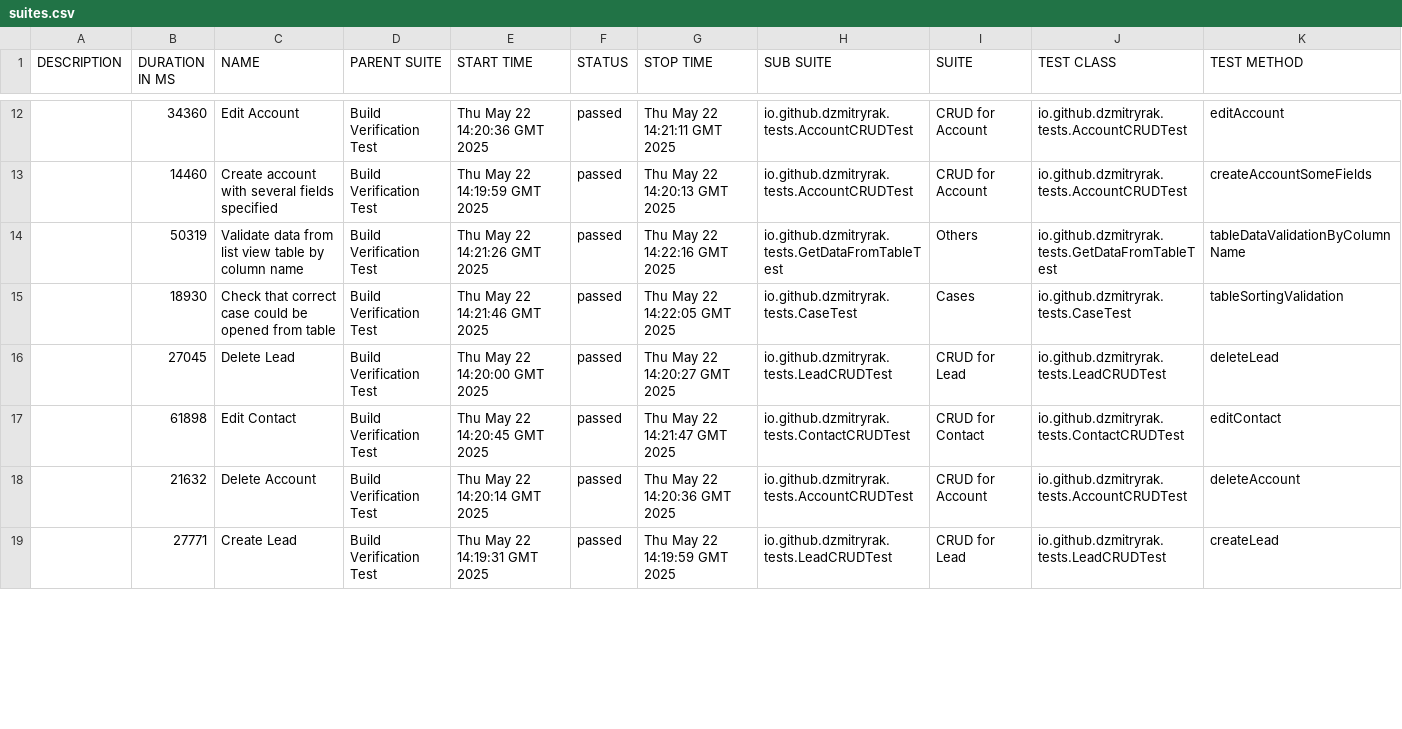
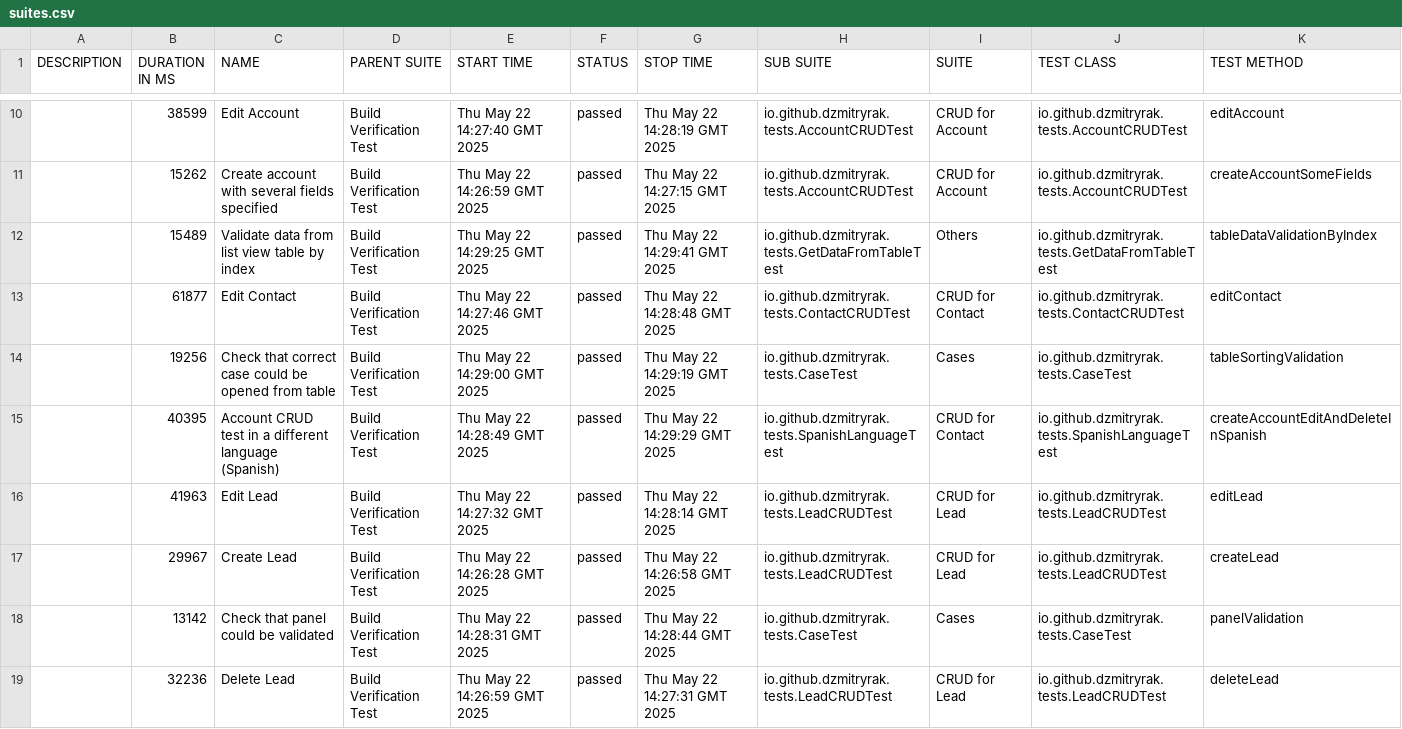
Before and after one commit to dzmitryrak/SSC, a CSV file: 260/data/suites.csv, drawn as a sheet; only a part is shown, gaps mark what is left out; the diff covers the shown part only.

```diff
--- a/260/data/suites.csv
+++ b/260/data/suites.csv
@@ -12,8 +10,10 @@
-"","34360","Edit Account","Build Verification Test","Thu May 22 14:20:36 GMT 2025","passed","Thu May 22 14:21:11 GMT 2025","io.github.dzmitryrak.tests.AccountCRUDTest","CRUD for Account","io.github.dzmitryrak.tests.AccountCRUDTest","editAccount"
-"","14460","Create account with several fields specified","Build Verification Test","Thu May 22 14:19:59 GMT 2025","passed","Thu May 22 14:20:13 GMT 2025","io.github.dzmitryrak.tests.AccountCRUDTest","CRUD for Account","io.github.dzmitryrak.tests.AccountCRUDTest","createAccountSomeFields"
-"","50319","Validate data from list view table by column name","Build Verification Test","Thu May 22 14:21:26 GMT 2025","passed","Thu May 22 14:22:16 GMT 2025","io.github.dzmitryrak.tests.GetDataFromTableTest","Others","io.github.dzmitryrak.tests.GetDataFromTableTest","tableDataValidationByColumnName"
-"","18930","Check that correct case could be opened from table","Build Verification Test","Thu May 22 14:21:46 GMT 2025","passed","Thu May 22 14:22:05 GMT 2025","io.github.dzmitryrak.tests.CaseTest","Cases","io.github.dzmitryrak.tests.CaseTest","tableSortingValidation"
-"","27045","Delete Lead","Build Verification Test","Thu May 22 14:20:00 GMT 2025","passed","Thu May 22 14:20:27 GMT 2025","io.github.dzmitryrak.tests.LeadCRUDTest","CRUD for Lead","io.github.dzmitryrak.tests.LeadCRUDTest","deleteLead"
-"","61898","Edit Contact","Build Verification Test","Thu May 22 14:20:45 GMT 2025","passed","Thu May 22 14:21:47 GMT 2025","io.github.dzmitryrak.tests.ContactCRUDTest","CRUD for Contact","io.github.dzmitryrak.tests.ContactCRUDTest","editContact"
-"","21632","Delete Account","Build Verification Test","Thu May 22 14:20:14 GMT 2025","passed","Thu May 22 14:20:36 GMT 2025","io.github.dzmitryrak.tests.AccountCRUDTest","CRUD for Account","io.github.dzmitryrak.tests.AccountCRUDTest","deleteAccount"
-"","27771","Create Lead","Build Verification Test","Thu May 22 14:19:31 GMT 2025","passed","Thu May 22 14:19:59 GMT 2025","io.github.dzmitryrak.tests.LeadCRUDTest","CRUD for Lead","io.github.dzmitryrak.tests.LeadCRUDTest","createLead"
+"","38599","Edit Account","Build Verification Test","Thu May 22 14:27:40 GMT 2025","passed","Thu May 22 14:28:19 GMT 2025","io.github.dzmitryrak.tests.AccountCRUDTest","CRUD for Account","io.github.dzmitryrak.tests.AccountCRUDTest","editAccount"
+"","15262","Create account with several fields specified","Build Verification Test","Thu May 22 14:26:59 GMT 2025","passed","Thu May 22 14:27:15 GMT 2025","io.github.dzmitryrak.tests.AccountCRUDTest","CRUD for Account","io.github.dzmitryrak.tests.AccountCRUDTest","createAccountSomeFields"
+"","15489","Validate data from list view table by index","Build Verification Test","Thu May 22 14:29:25 GMT 2025","passed","Thu May 22 14:29:41 GMT 2025","io.github.dzmitryrak.tests.GetDataFromTableTest","Others","io.github.dzmitryrak.tests.GetDataFromTableTest","tableDataValidationByIndex"
+"","61877","Edit Contact","Build Verification Test","Thu May 22 14:27:46 GMT 2025","passed","Thu May 22 14:28:48 GMT 2025","io.github.dzmitryrak.tests.ContactCRUDTest","CRUD for Contact","io.github.dzmitryrak.tests.ContactCRUDTest","editContact"
+"","19256","Check that correct case could be opened from table","Build Verification Test","Thu May 22 14:29:00 GMT 2025","passed","Thu May 22 14:29:19 GMT 2025","io.github.dzmitryrak.tests.CaseTest","Cases","io.github.dzmitryrak.tests.CaseTest","tableSortingValidation"
+"","40395","Account CRUD test in a different language (Spanish)","Build Verification Test","Thu May 22 14:28:49 GMT 2025","passed","Thu May 22 14:29:29 GMT 2025","io.github.dzmitryrak.tests.SpanishLanguageTest","CRUD for Contact","io.github.dzmitryrak.tests.SpanishLanguageTest","createAccountEditAndDeleteInSpanish"
+"","41963","Edit Lead","Build Verification Test","Thu May 22 14:27:32 GMT 2025","passed","Thu May 22 14:28:14 GMT 2025","io.github.dzmitryrak.tests.LeadCRUDTest","CRUD for Lead","io.github.dzmitryrak.tests.LeadCRUDTest","editLead"
+"","29967","Create Lead","Build Verification Test","Thu May 22 14:26:28 GMT 2025","passed","Thu May 22 14:26:58 GMT 2025","io.github.dzmitryrak.tests.LeadCRUDTest","CRUD for Lead","io.github.dzmitryrak.tests.LeadCRUDTest","createLead"
+"","13142","Check that panel could be validated","Build Verification Test","Thu May 22 14:28:31 GMT 2025","passed","Thu May 22 14:28:44 GMT 2025","io.github.dzmitryrak.tests.CaseTest","Cases","io.github.dzmitryrak.tests.CaseTest","panelValidation"
+"","32236","Delete Lead","Build Verification Test","Thu May 22 14:26:59 GMT 2025","passed","Thu May 22 14:27:31 GMT 2025","io.github.dzmitryrak.tests.LeadCRUDTest","CRUD for Lead","io.github.dzmitryrak.tests.LeadCRUDTest","deleteLead"
```
Also changed, not shown: 3 added rows, 5 removed rows and 27 edited cells elsewhere in this file, 51 other files.
